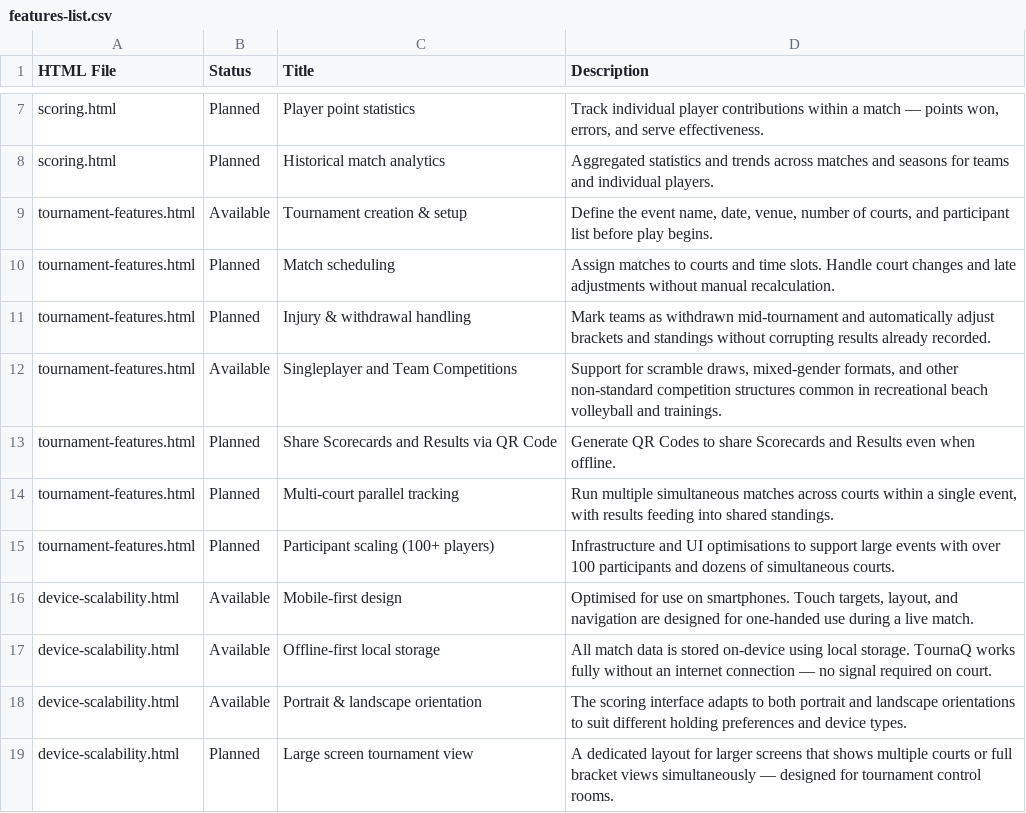
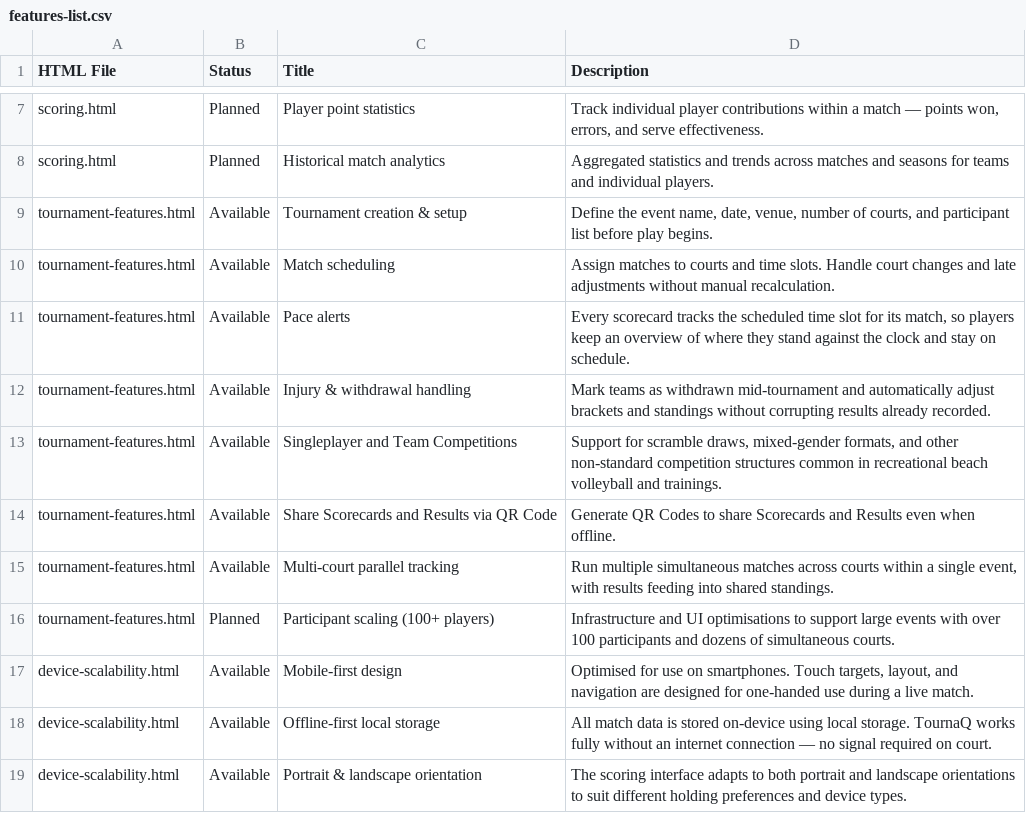
Before and after one commit to axomislabs/tournaq-website, a CSV file: features-list.csv, drawn as a sheet; only a part is shown, gaps mark what is left out; the shorter side is filled out with more unchanged rows; the diff covers the shown part only.

```diff
--- a/features-list.csv
+++ b/features-list.csv
@@ -9,7 +9,8 @@ scoring.html,Planned,Historical match analytics,"Aggregated statistics and trend
 tournament-features.html,Available,Tournament creation & setup,"Define the event name, date, venue, number of courts, and participant list before play begins."
-tournament-features.html,Planned,Match scheduling,"Assign matches to courts and time slots. Handle court changes and late adjustments without manual recalculation."
-tournament-features.html,Planned,Injury & withdrawal handling,"Mark teams as withdrawn mid-tournament and automatically adjust brackets and standings without corrupting results already recorded."
+tournament-features.html,Available,Match scheduling,"Assign matches to courts and time slots. Handle court changes and late adjustments without manual recalculation."
+tournament-features.html,Available,Pace alerts,"Every scorecard tracks the scheduled time slot for its match, so players keep an overview of where they stand against the clock and stay on schedule."
+tournament-features.html,Available,Injury & withdrawal handling,"Mark teams as withdrawn mid-tournament and automatically adjust brackets and standings without corrupting results already recorded."
 tournament-features.html,Available,Singleplayer and Team Competitions,"Support for scramble draws, mixed-gender formats, and other non-standard competition structures common in recreational beach volleyball and trainings."
-tournament-features.html,Planned,Share Scorecards and Results via QR Code,"Generate QR Codes to share Scorecards and Results even when offline."
-tournament-features.html,Planned,Multi-court parallel tracking,"Run multiple simultaneous matches across courts within a single event, with results feeding into shared standings."
+tournament-features.html,Available,Share Scorecards and Results via QR Code,"Generate QR Codes to share Scorecards and Results even when offline."
+tournament-features.html,Available,Multi-court parallel tracking,"Run multiple simultaneous matches across courts within a single event, with results feeding into shared standings."
 tournament-features.html,Planned,Participant scaling (100+ players),"Infrastructure and UI optimisations to support large events with over 100 participants and dozens of simultaneous courts."
```
Also changed, not shown: 23 added rows elsewhere in this file, 6 other files.
